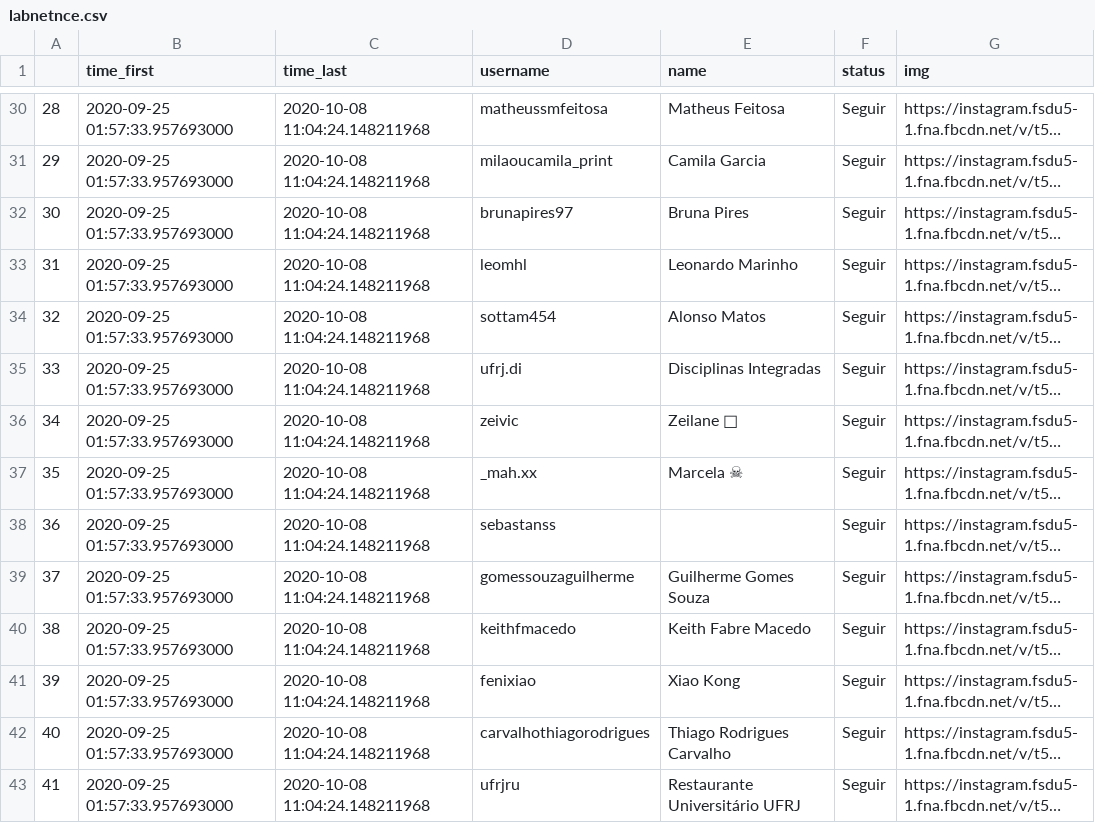
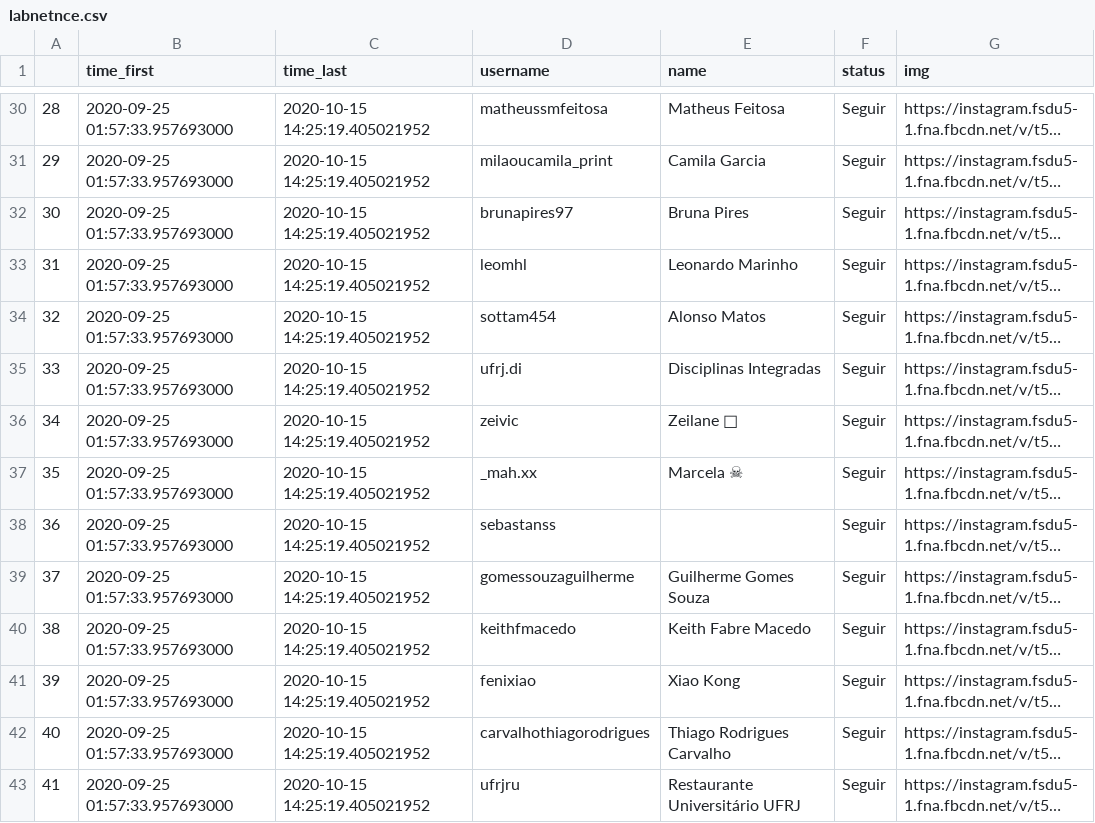
Before and after one commit to lfkopp/socialmediabot, a CSV file: followers/labnetnce.csv, drawn as a sheet; only a part is shown, gaps mark what is left out; long unchanged cells end in …; the diff covers the shown part only; the diff names each change by its address in the sheet, - before the commit and + after, or states it on an @@ line.

```diff
--- a/followers/labnetnce.csv
+++ b/followers/labnetnce.csv
-C30:C43 (time_last): 2020-10-08 11:04:24.148211968
+C30:C43 (time_last): 2020-10-15 14:25:19.405021952
```
Also changed, not shown: 1 added row and 113 edited cells elsewhere in this file, followers/assisvinicius.csv, followers/guanarugby.csv, 3 other files.
